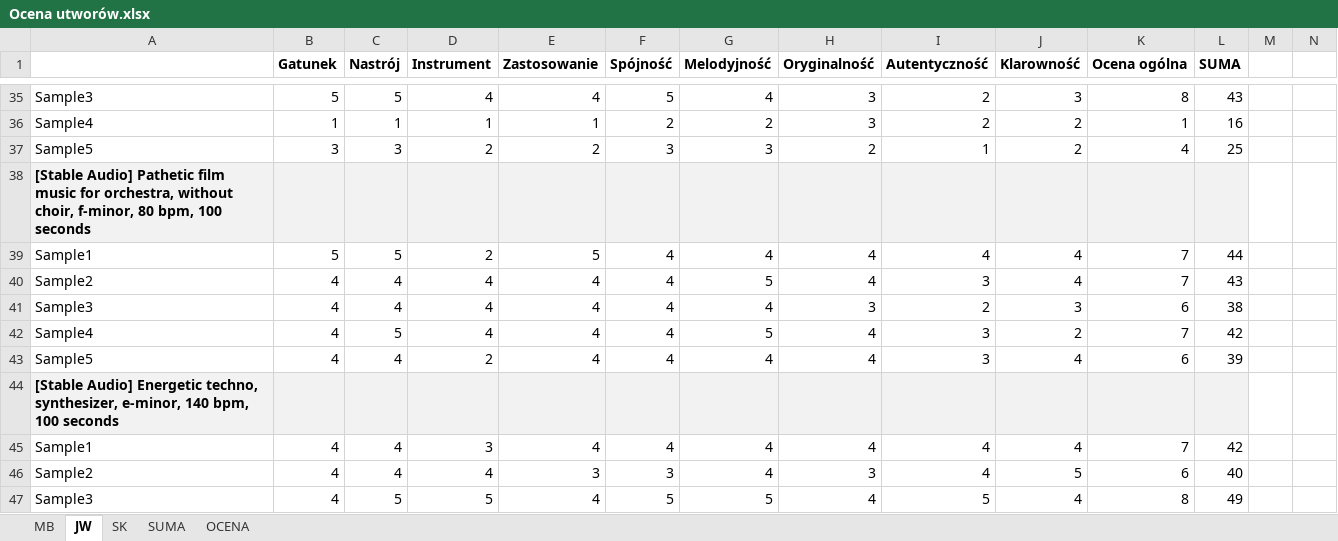
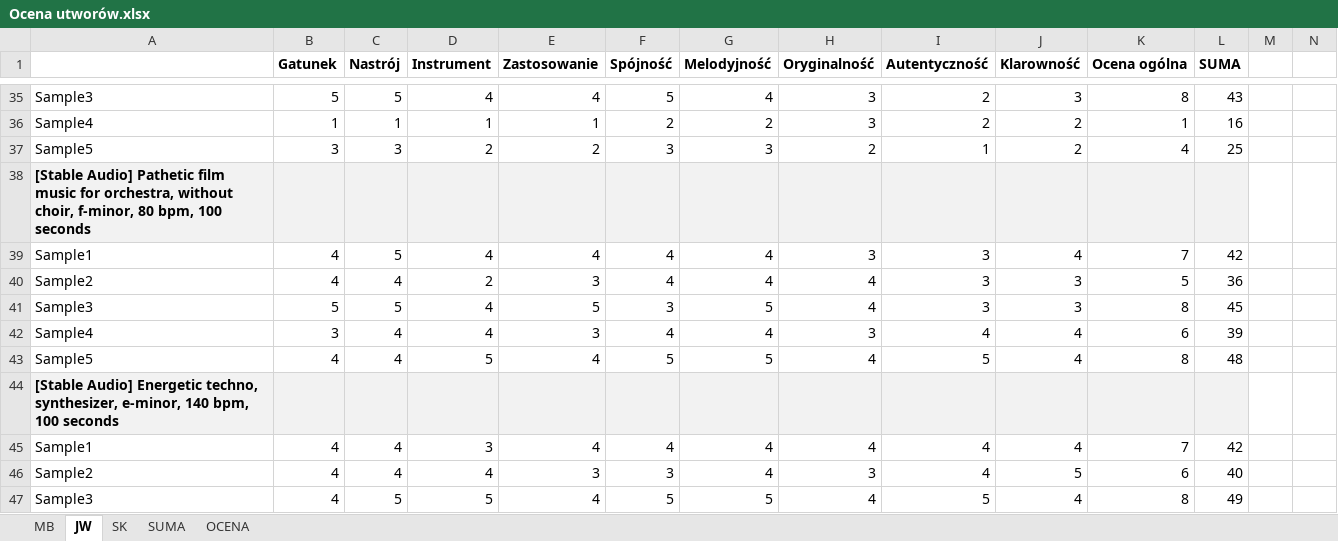
Before and after one commit to Skan404/PracaDyplomowa, an Excel workbook: Ocena utworów.xlsx, sheet JW, drawn as a sheet; only a part is shown, gaps mark what is left out; values as stored, in another font and other column widths than the file's, no borders; removed rows and columns are numbered as before the commit, all else as after; the diff names each change by its address in the sheet, - before the commit and + after, or states it on an @@ line.

Commit message:
samples audio quality update

```diff
--- a/Ocena utworów.xlsx (sheet JW)
+++ b/Ocena utworów.xlsx (sheet JW)
-B39 (Gatunek): 5
+B39 (Gatunek): 4
-D39 (Instrument): 2
+D39 (Instrument): 4
-E39 (Zastosowanie): 5
+E39 (Zastosowanie): 4
-H39 (Oryginalność): 4
+H39 (Oryginalność): 3
-I39 (Autentyczność): 4
+I39 (Autentyczność): 3
-L39 (SUMA): 44
+L39 (SUMA): 42
-D40 (Instrument): 4
+D40 (Instrument): 2
-E40 (Zastosowanie): 4
+E40 (Zastosowanie): 3
-G40 (Melodyjność): 5
+G40 (Melodyjność): 4
-J40 (Klarowność): 4
+J40 (Klarowność): 3
-K40 (Ocena ogólna): 7
+K40 (Ocena ogólna): 5
-L40 (SUMA): 43
+L40 (SUMA): 36
+row 41: Sample3 | 5 | 5 | 4 | 5 | 3 | 5 | 4 | 3 | 3 | 8 | 45
-A42: Sample3
+A42: Sample4
-B42 (Gatunek): 4
+B42 (Gatunek): 3
-E42 (Zastosowanie): 4
+E42 (Zastosowanie): 3
-I42 (Autentyczność): 2
+I42 (Autentyczność): 4
-J42 (Klarowność): 3
+J42 (Klarowność): 4
-L42 (SUMA): 38
+L42 (SUMA): 39
-row 42: Sample4 | 4 | 5 | 4 | 4 | 4 | 5 | 4 | 3 | 2 | 7 | 42
-D43 (Instrument): 2
+D43 (Instrument): 5
-F43 (Spójność): 4
+F43 (Spójność): 5
-G43 (Melodyjność): 4
+G43 (Melodyjność): 5
-I43 (Autentyczność): 3
+I43 (Autentyczność): 5
-K43 (Ocena ogólna): 6
+K43 (Ocena ogólna): 8
-L43 (SUMA): 39
+L43 (SUMA): 48
```
Also changed, not shown: sheet OCENA, sheet SK, sheet MB, sheet SUMA, formulas that keep their value, 34 other files.
